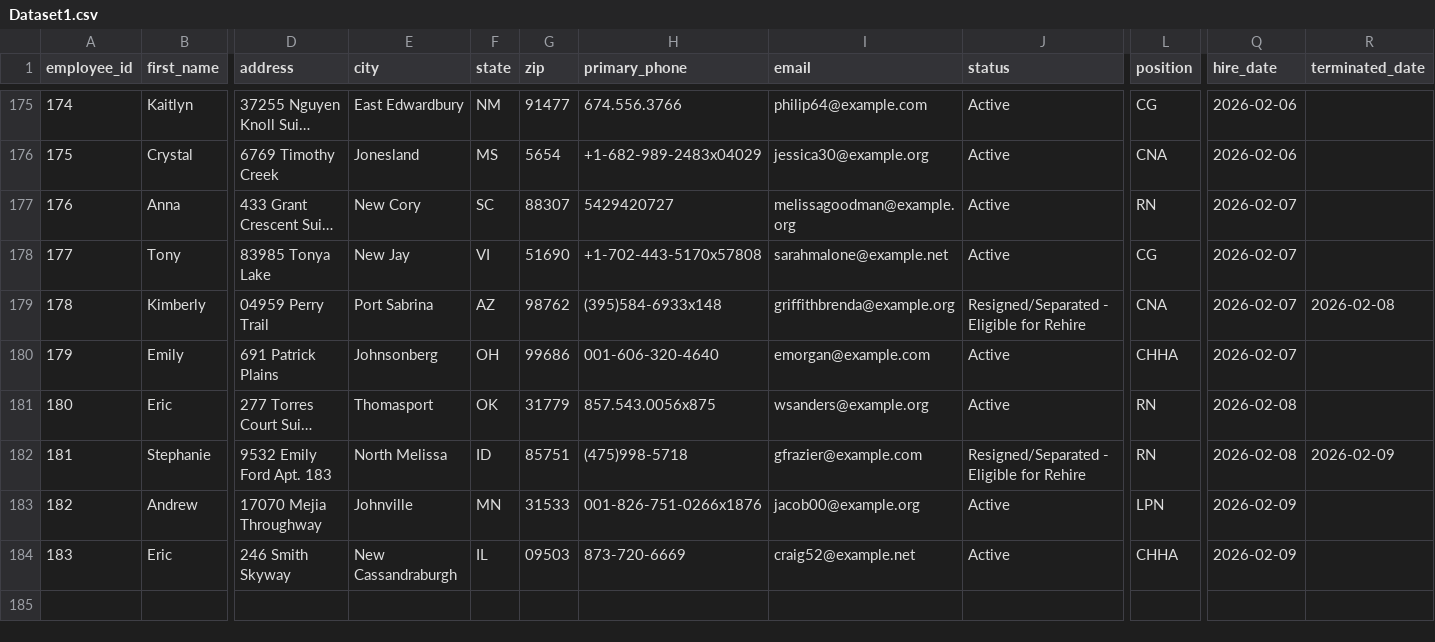
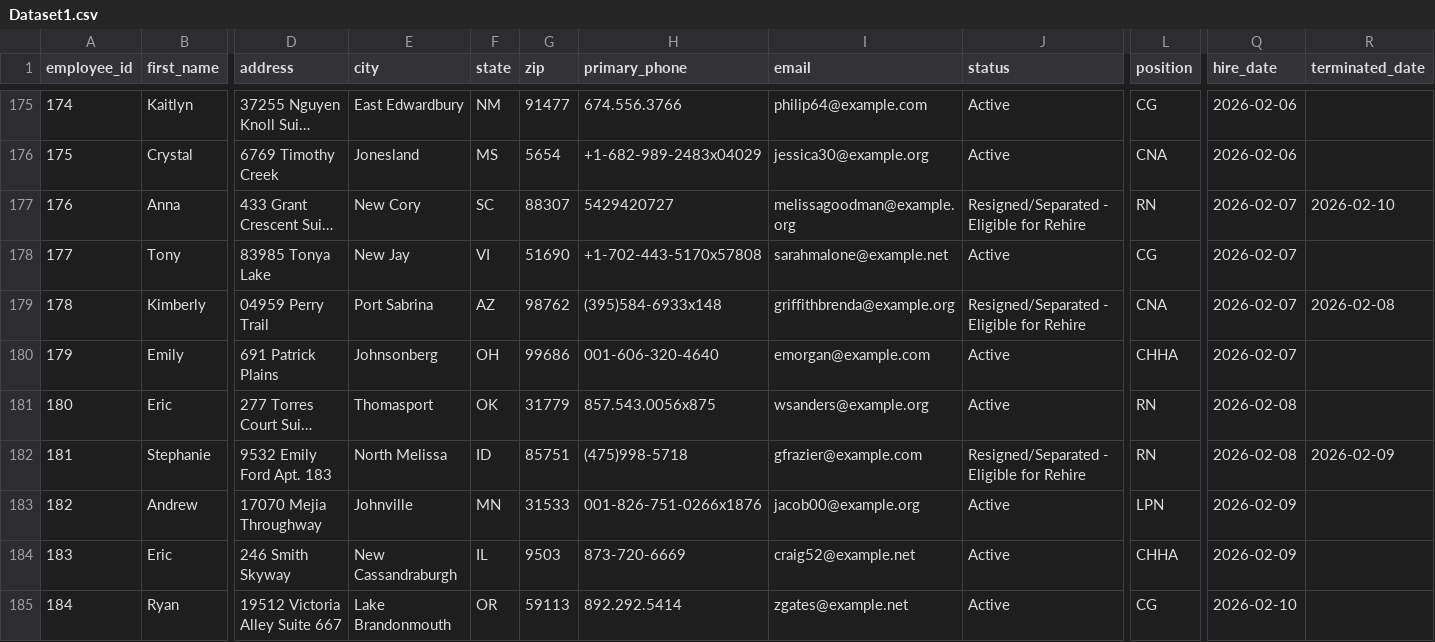
Before and after one commit to uzairnauman/Work_Opportunity_Tax_Credit, a CSV file: Datasets/Dataset1.csv, drawn as a sheet; only a part is shown, gaps mark what is left out; long unchanged cells end in …; rows hold the shown columns only; the diff names each change by its address in the sheet, - before the commit and + after, or states it on an @@ line.

Commit message:
Automated HR update: Tue Feb 10 06:52:50 UTC 2026

```diff
--- a/Datasets/Dataset1.csv
+++ b/Datasets/Dataset1.csv
-J177 (status): Active
+J177 (status): Resigned/Separated - Eligible for Rehire
-R177 (terminated_date): (empty)
+R177 (terminated_date): 2026-02-10
-G184 (zip): 09503
+G184 (zip): 9503
+row 185: 184 | Ryan | 19512 Victoria Alley Suite 667 | Lake Brandonmouth | OR | 59113 | 892.292.5414 | zgates@example.net | Active | CG | 2026-02-10
```
